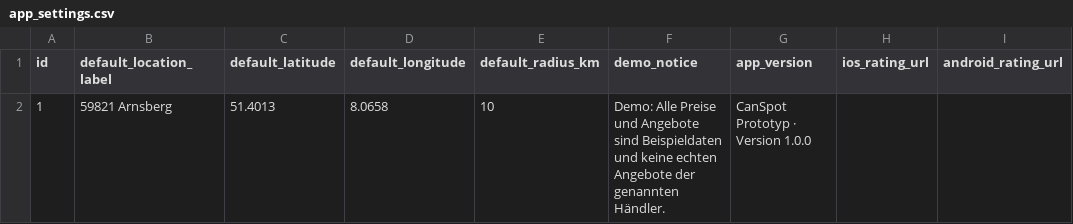
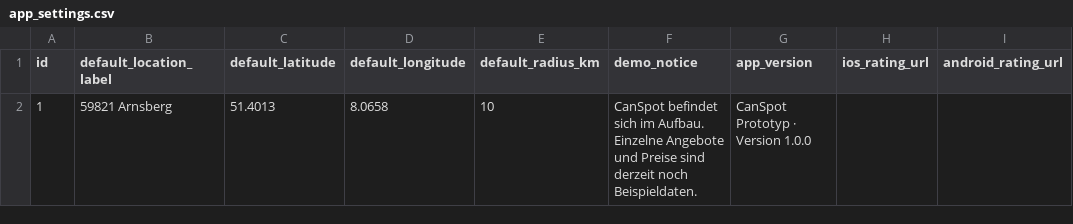
Before and after one commit to CanspotOrga/canspotapp, a CSV file: supabase/data/app_settings.csv, drawn as a sheet.

```diff
--- a/supabase/data/app_settings.csv
+++ b/supabase/data/app_settings.csv
@@ -1,2 +1,2 @@
 id,default_location_label,default_latitude,default_longitude,default_radius_km,demo_notice,app_version,ios_rating_url,android_rating_url
-1,59821 Arnsberg,51.4013,8.0658,10,Demo: Alle Preise und Angebote sind Beispieldaten und keine echten Angebote der genannten Händler.,CanSpot Prototyp · Version 1.0.0,,
+1,59821 Arnsberg,51.4013,8.0658,10,CanSpot befindet sich im Aufbau. Einzelne Angebote und Preise sind derzeit noch Beispieldaten.,CanSpot Prototyp · Version 1.0.0,,
```
Also changed, not shown: supabase/data/offers.csv, supabase/data/product_avg_prices.csv, 11 other files.
